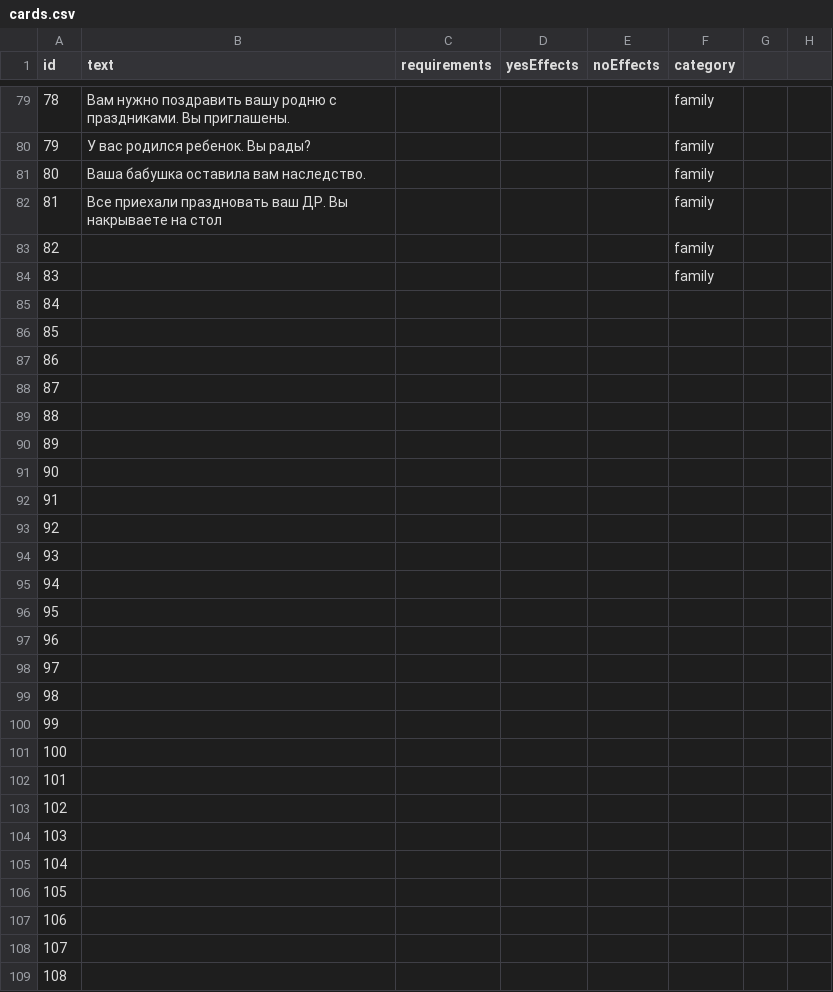
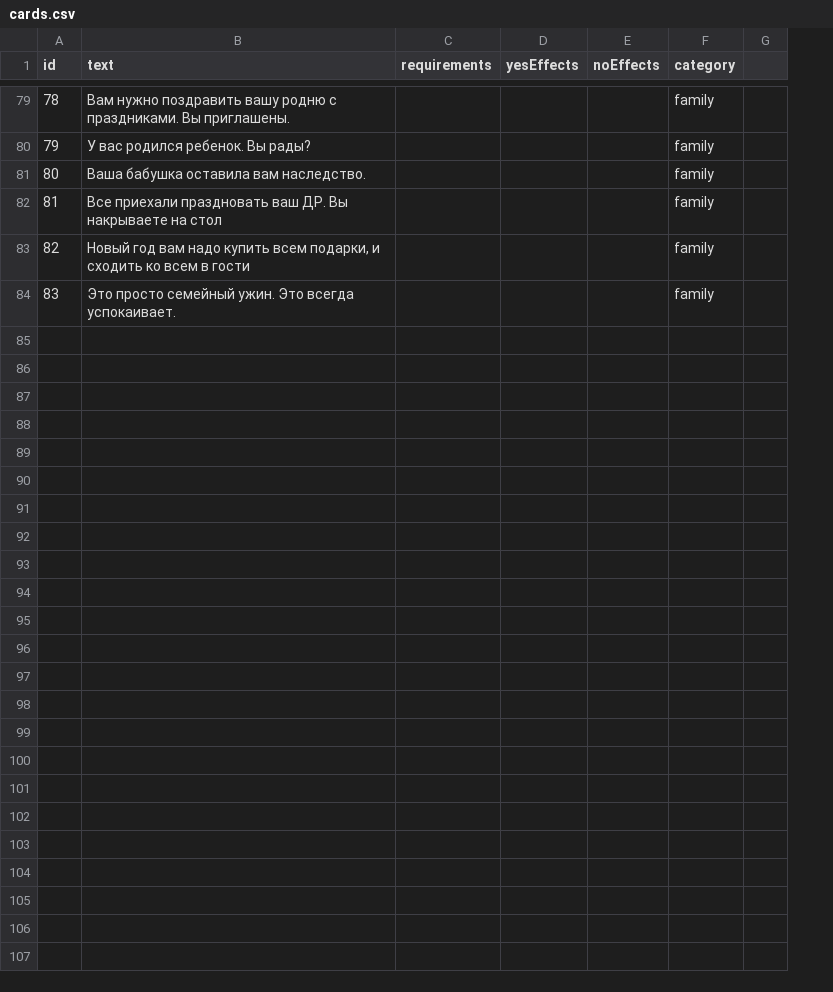
Before and after one commit to coca-in-a-cola/carassius, a CSV file: data/csv/cards.csv, drawn as a sheet; only a part is shown, gaps mark what is left out; removed rows and columns are numbered as before the commit, all else as after; the diff covers the shown part only; the diff names each change by its address in the sheet, - before the commit and + after, or states it on an @@ line.

```diff
--- a/data/csv/cards.csv
+++ b/data/csv/cards.csv
-column G, empty
-column H, empty
+column G, empty
-row 83: 82 |  |  |  |  | family
-row 84: 83 |  |  |  |  | family
@@ column A (id) renumbered between rows 83 and 84 @@
-B83 (text): (empty)
+B83 (text): Новый год вам надо купить всем подарки, и сходить ко всем в гости
-F83:F84 (category): (empty)
+F83:F84 (category): family
-B84 (text): (empty)
+B84 (text): Это просто семейный ужин. Это всегда успокаивает.
-row 87: 86
-row 88: 87
-row 89: 88
-row 90: 89
-row 91: 90
-row 92: 91
-row 93: 92
-row 94: 93
-row 95: 94
-row 96: 95
-row 97: 96
-row 98: 97
-row 99: 98
-row 100: 99
-row 101: 100
-row 102: 101
-row 103: 102
-row 104: 103
-row 105: 104
-row 106: 105
-row 107: 106
-row 108: 107
-row 109: 108
```
Also changed, not shown: 6 added rows, 6 removed rows and 81 edited cells elsewhere in this file, 9 other files.
